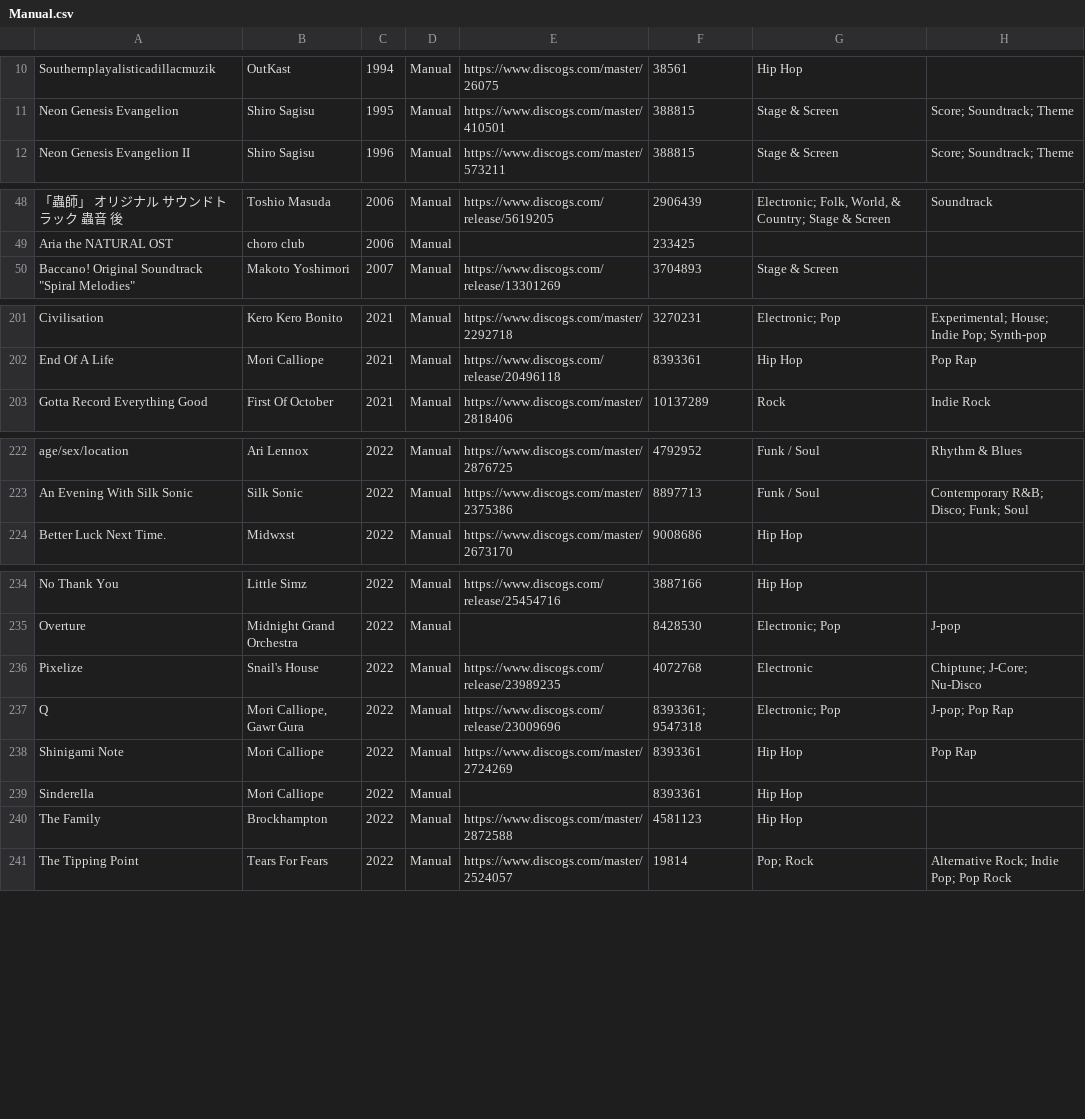
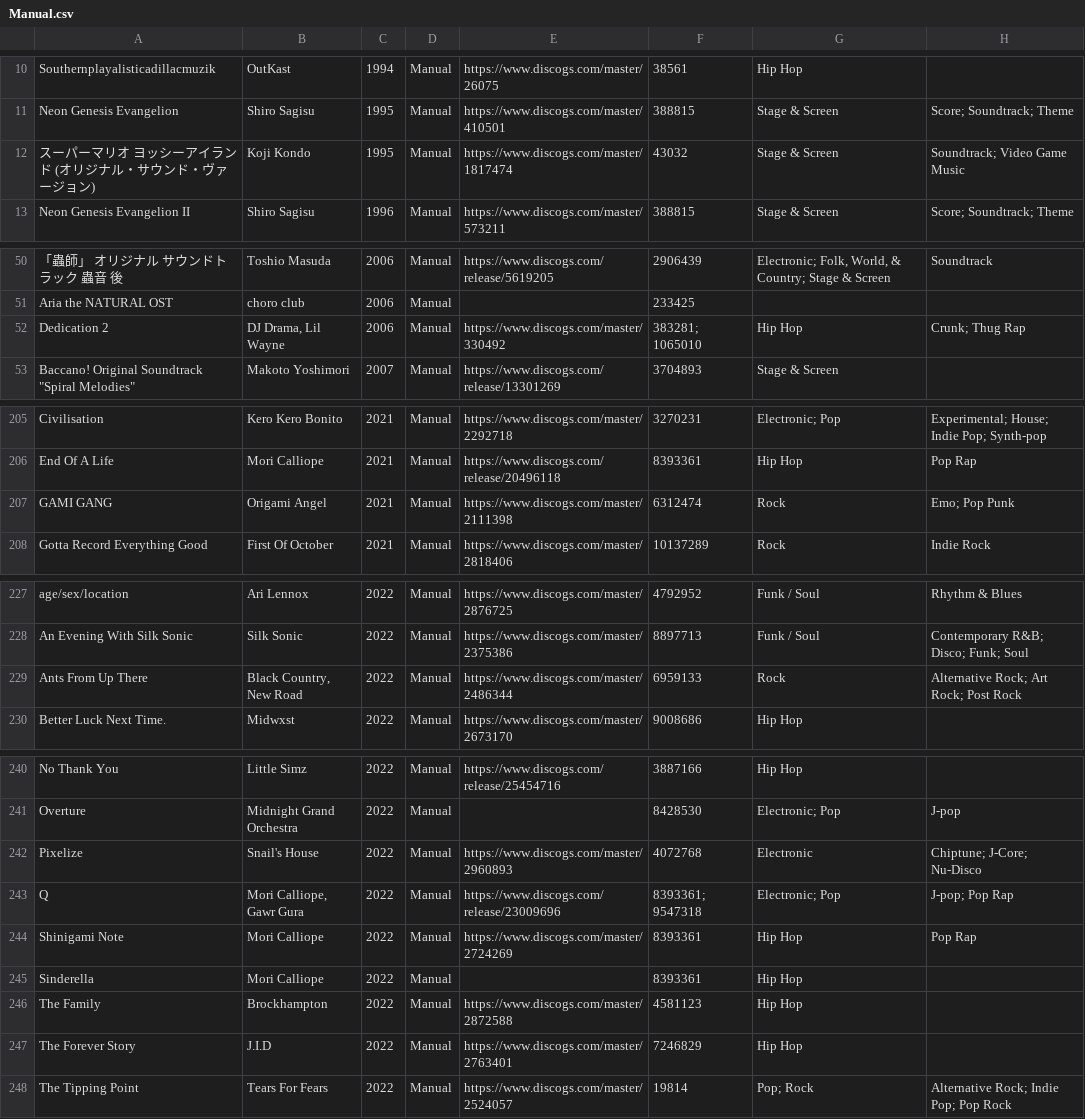
Before and after one commit to seanbreckenridge/albums, a CSV file: csv_data/reasons/Manual.csv, drawn as a sheet; only a part is shown, gaps mark what is left out; the diff covers the shown part only.

```diff
--- a/csv_data/reasons/Manual.csv
+++ b/csv_data/reasons/Manual.csv
@@ -11,2 +11,3 @@
 "Neon Genesis Evangelion","Shiro Sagisu","1995","Manual","https://www.discogs.com/master/410501","388815","Stage & Screen","Score; Soundtrack; Theme"
+"スーパーマリオ ヨッシーアイランド (オリジナル・サウンド・ヴァージョン)","Koji Kondo","1995","Manual","https://www.discogs.com/master/1817474","43032","Stage & Screen","Soundtrack; Video Game Music"
 "Neon Genesis Evangelion II","Shiro Sagisu","1996","Manual","https://www.discogs.com/master/573211","388815","Stage & Screen","Score; Soundtrack; Theme"
@@ -49,2 +51,3 @@
 "Aria the NATURAL OST","choro club","2006","Manual","","233425","",""
+"Dedication 2","DJ Drama, Lil Wayne","2006","Manual","https://www.discogs.com/master/330492","383281; 1065010","Hip Hop","Crunk; Thug Rap"
 "Baccano! Original Soundtrack ""Spiral Melodies""","Makoto Yoshimori","2007","Manual","https://www.discogs.com/release/13301269","3704893","Stage & Screen",""
@@ -202,2 +206,3 @@
 "End Of A Life","Mori Calliope","2021","Manual","https://www.discogs.com/release/20496118","8393361","Hip Hop","Pop Rap"
+"GAMI GANG","Origami Angel","2021","Manual","https://www.discogs.com/master/2111398","6312474","Rock","Emo; Pop Punk"
 "Gotta Record Everything Good","First Of October","2021","Manual","https://www.discogs.com/master/2818406","10137289","Rock","Indie Rock"
@@ -223,2 +228,3 @@
 "An Evening With Silk Sonic","Silk Sonic","2022","Manual","https://www.discogs.com/master/2375386","8897713","Funk / Soul","Contemporary R&B; Disco; Funk; Soul"
+"Ants From Up There","Black Country, New Road","2022","Manual","https://www.discogs.com/master/2486344","6959133","Rock","Alternative Rock; Art Rock; Post Rock"
 "Better Luck Next Time.","Midwxst","2022","Manual","https://www.discogs.com/master/2673170","9008686","Hip Hop",""
@@ -235,3 +241,3 @@
 "Overture","Midnight Grand Orchestra","2022","Manual","","8428530","Electronic; Pop","J-pop"
-"Pixelize","Snail's House","2022","Manual","https://www.discogs.com/release/23989235","4072768","Electronic","Chiptune; J-Core; Nu-Disco"
+"Pixelize","Snail's House","2022","Manual","https://www.discogs.com/master/2960893","4072768","Electronic","Chiptune; J-Core; Nu-Disco"
 "Q","Mori Calliope, Gawr Gura","2022","Manual","https://www.discogs.com/release/23009696","8393361; 9547318","Electronic; Pop","J-pop; Pop Rap"
@@ -240,2 +246,3 @@
 "The Family","Brockhampton","2022","Manual","https://www.discogs.com/master/2872588","4581123","Hip Hop",""
+"The Forever Story","J.I.D","2022","Manual","https://www.discogs.com/master/2763401","7246829","Hip Hop",""
 "The Tipping Point","Tears For Fears","2022","Manual","https://www.discogs.com/master/2524057","19814","Pop; Rock","Alternative Rock; Indie Pop; Pop Rock"
```
Also changed, not shown: 3 added rows elsewhere in this file, csv_data/all.csv, csv_data/reasons/Recommendation.csv, 1 other file.
